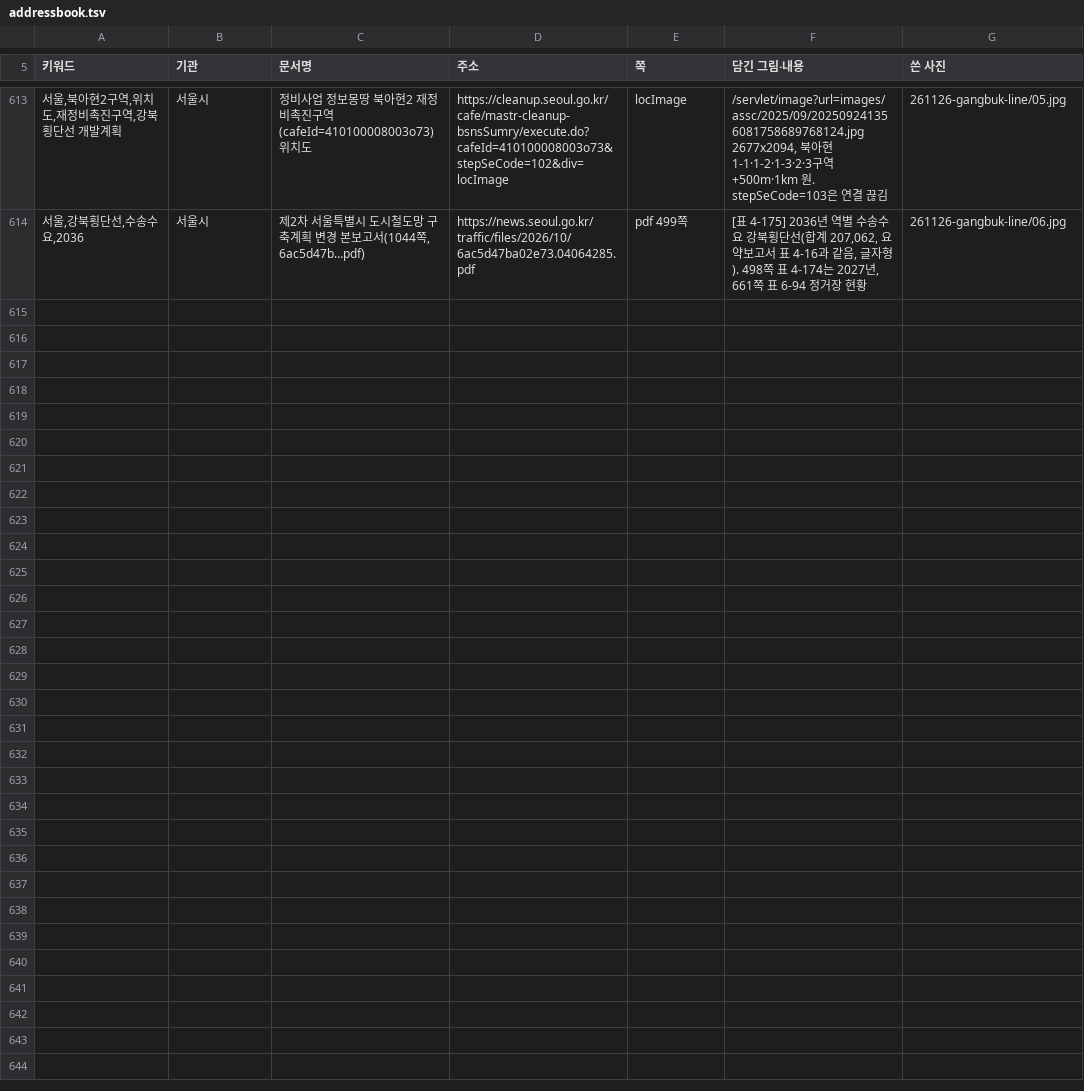
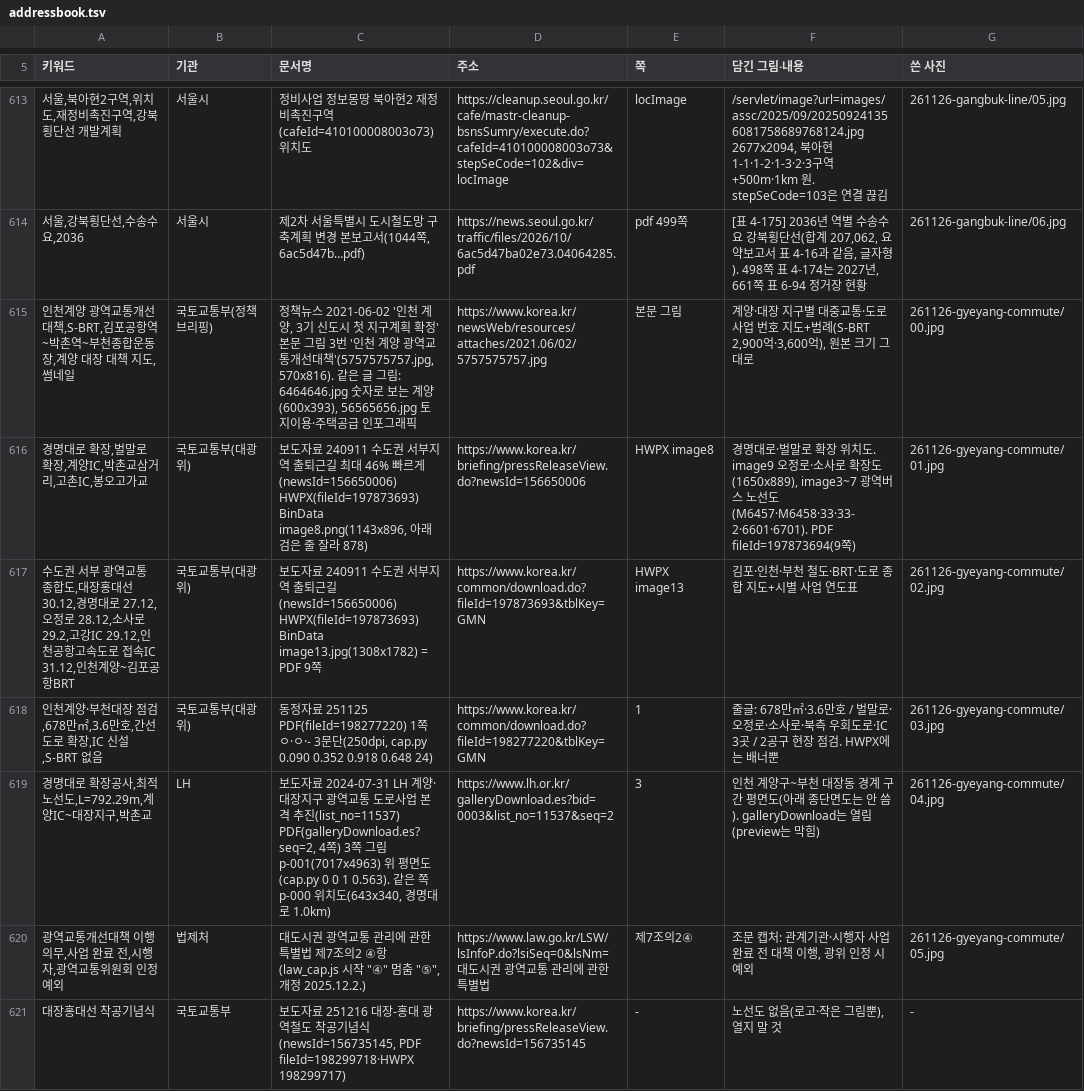
Before and after one commit to min123172317-max/blog-images, a TSV file: addressbook.tsv, drawn as a sheet; only a part is shown, gaps mark what is left out; the diff names each change by its address in the sheet, - before the commit and + after, or states it on an @@ line.

```diff
--- a/addressbook.tsv
+++ b/addressbook.tsv
+row 615: 인천계양 광역교통개선대책,S-BRT,김포공항역~박촌역~부천종합운동장,계양 대장 대책 지도,썸네일 | 국토교통부(정책브리핑) | 정책뉴스 2021-06-02 '인천 계양, 3기 신도시 첫 지구계획 확정' 본문 그림 3번 '인천 계양 광역교통개선대책'(5757575757.jpg, 570x816). 같은 글 그림: 6464646.jpg 숫자로 보는 계양(600x393), 56565656.jpg 토지이용·주택공급 인포그래픽 | https://www.korea.kr/newsWeb/resources/attaches/2021.06/02/5757575757.jpg | 본문 그림 | 계양·대장 지구별 대중교통·도로 사업 번호 지도+범례(S-BRT 2,900억·3,600억), 원본 크기 그대로 | 261126-gyeyang-commute/00.jpg
+row 616: 경명대로 확장,벌말로 확장,계양IC,박촌교삼거리,고촌IC,봉오고가교 | 국토교통부(대광위) | 보도자료 240911 수도권 서부지역 출퇴근길 최대 46% 빠르게(newsId=156650006) HWPX(fileId=197873693) BinData image8.png(1143x896, 아래 검은 줄 잘라 878) | https://www.korea.kr/briefing/pressReleaseView.do?newsId=156650006 | HWPX image8 | 경명대로·벌말로 확장 위치도. image9 오정로·소사로 확장도(1650x889), image3~7 광역버스 노선도(M6457·M6458·33·33-2·6601·6701). PDF fileId=197873694(9쪽) | 261126-gyeyang-commute/01.jpg
+row 617: 수도권 서부 광역교통 종합도,대장홍대선 30.12,경명대로 27.12,오정로 28.12,소사로 29.2,고강IC 29.12,인천공항고속도로 접속IC 31.12,인천계양~김포공항BRT | 국토교통부(대광위) | 보도자료 240911 수도권 서부지역 출퇴근길(newsId=156650006) HWPX(fileId=197873693) BinData image13.jpg(1308x1782) = PDF 9쪽 | https://www.korea.kr/common/download.do?fileId=197873693&tblKey=GMN | HWPX image13 | 김포·인천·부천 철도·BRT·도로 종합 지도+시별 사업 연도표 | 261126-gyeyang-commute/02.jpg
+row 618: 인천계양·부천대장 점검,678만㎡,3.6만호,간선도로 확장,IC 신설,S-BRT 없음 | 국토교통부(대광위) | 동정자료 251125 PDF(fileId=198277220) 1쪽 ㅇ·ㅇ·- 3문단(250dpi, cap.py 0.090 0.352 0.918 0.648 24) | https://www.korea.kr/common/download.do?fileId=198277220&tblKey=GMN | 1 | 줄글: 678만㎡·3.6만호 / 벌말로·오정로·소사로·북측 우회도로·IC 3곳 / 2공구 현장 점검. HWPX에는 배너뿐 | 261126-gyeyang-commute/03.jpg
+row 619: 경명대로 확장공사,최적노선도,L=792.29m,계양IC~대장지구,박촌교 | LH | 보도자료 2024-07-31 LH 계양·대장지구 광역교통 도로사업 본격 추진(list_no=11537) PDF(galleryDownload.es?seq=2, 4쪽) 3쪽 그림 p-001(7017x4963) 위 평면도(cap.py 0 0 1 0.563). 같은 쪽 p-000 위치도(643x340, 경명대로 1.0km) | https://www.lh.or.kr/galleryDownload.es?bid=0003&list_no=11537&seq=2 | 3 | 인천 계양구~부천 대장동 경계 구간 평면도(아래 종단면도는 안 씀). galleryDownload는 열림(preview는 막힘) | 261126-gyeyang-commute/04.jpg
+row 620: 광역교통개선대책 이행 의무,사업 완료 전,시행자,광역교통위원회 인정 예외 | 법제처 | 대도시권 광역교통 관리에 관한 특별법 제7조의2 ④항(law_cap.js 시작 "④" 멈춤 "⑤", 개정 2025.12.2.) | https://www.law.go.kr/LSW/lsInfoP.do?lsiSeq=0&lsNm=대도시권 광역교통 관리에 관한 특별법 | 제7조의2④ | 조문 캡처: 관계기관·시행자 사업 완료 전 대책 이행, 광위 인정 시 예외 | 261126-gyeyang-commute/05.jpg
+row 621: 대장홍대선 착공기념식 | 국토교통부 | 보도자료 251216 대장-홍대 광역철도 착공기념식(newsId=156735145, PDF fileId=198299718·HWPX 198299717) | https://www.korea.kr/briefing/pressReleaseView.do?newsId=156735145 | - | 노선도 없음(로고·작은 그림뿐), 열지 말 것 | -
```
Also changed, not shown: 10 other files.
